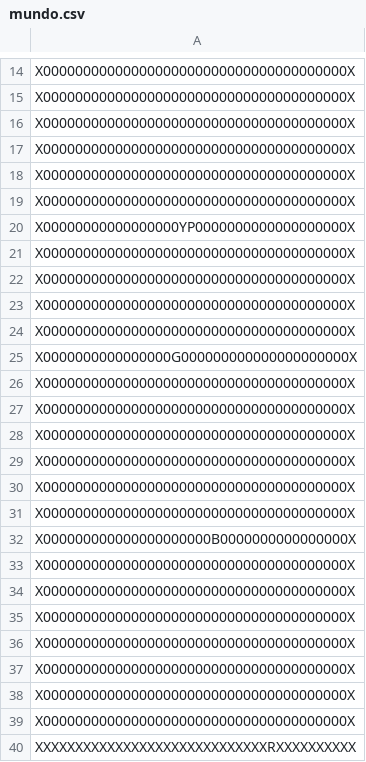
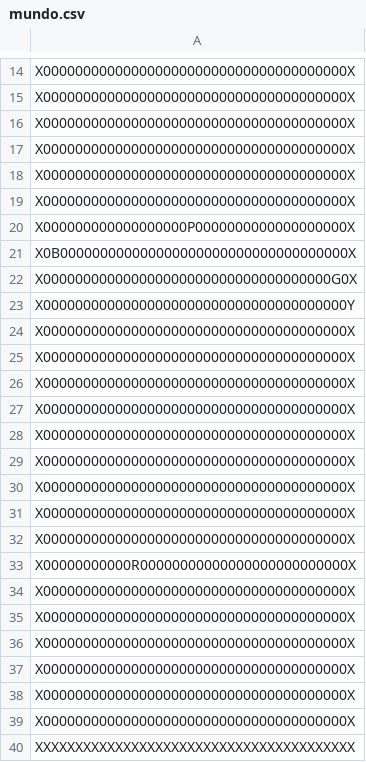
Before and after one commit to sofiawl/PACMANinTheDark, a CSV file: mundo.csv, drawn as a sheet; only a part is shown, gaps mark what is left out; removed rows and columns are numbered as before the commit, all else as after; the diff names each change by its address in the sheet, - before the commit and + after, or states it on an @@ line.

```diff
--- a/mundo.csv
+++ b/mundo.csv
-A20: X00000000000000000YP0000000000000000000X
+A20: X000000000000000000P0000000000000000000X
-A21: X00000000000000000000000000000000000000X
+A21: X0B000000000000000000000000000000000000X
-A22: X00000000000000000000000000000000000000X
+A22: X000000000000000000000000000000000000G0X
-A23: X00000000000000000000000000000000000000X
+A23: X00000000000000000000000000000000000000Y
-row 25: X0000000000000000G000000000000000000000X
-row 32: X000000000000000000000B0000000000000000X
-A31: XXXXXXXXXXXXXXXXXXXXXXXXXXXXXRXXXXXXXXXX
+A31: X00000000000000000000000000000000000000X
-row 24: X00000000000000000000000000000000000000X
+row 32: X00000000000000000000000000000000000000X
+row 33: X00000000000R00000000000000000000000000X
-row 26: X00000000000000000000000000000000000000X
+row 34: X00000000000000000000000000000000000000X
-row 27: X00000000000000000000000000000000000000X
+row 35: X00000000000000000000000000000000000000X
-row 28: X00000000000000000000000000000000000000X
+row 36: X00000000000000000000000000000000000000X
-row 29: X00000000000000000000000000000000000000X
+row 37: X00000000000000000000000000000000000000X
-row 30: X00000000000000000000000000000000000000X
+row 38: X00000000000000000000000000000000000000X
-row 31: X00000000000000000000000000000000000000X
+row 39: X00000000000000000000000000000000000000X
+row 40: XXXXXXXXXXXXXXXXXXXXXXXXXXXXXXXXXXXXXXXX
```
Also changed, not shown: 1 other file.
